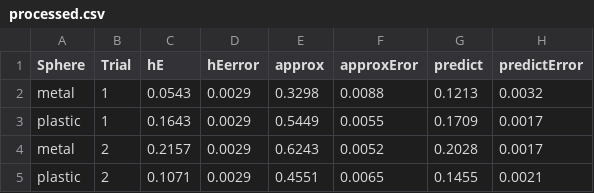
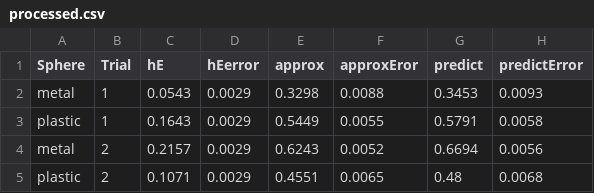
Before and after one commit to shrestha-pranav/phys-lab-reports, a CSV file: 29092017/processed.csv, drawn as a sheet.

```diff
--- a/29092017/processed.csv
+++ b/29092017/processed.csv
@@ -1,5 +1,5 @@
 Sphere,Trial,hE,hEerror,approx,approxEror,predict,predictError
-metal,1,0.0543,0.0029,0.3298,0.0088,0.1213,0.0032
-plastic,1,0.1643,0.0029,0.5449,0.0055,0.1709,0.0017
-metal,2,0.2157,0.0029,0.6243,0.0052,0.2028,0.0017
-plastic,2,0.1071,0.0029,0.4551,0.0065,0.1455,0.0021
+metal,1,0.0543,0.0029,0.3298,0.0088,0.3453,0.0093
+plastic,1,0.1643,0.0029,0.5449,0.0055,0.5791,0.0058
+metal,2,0.2157,0.0029,0.6243,0.0052,0.6694,0.0056
+plastic,2,0.1071,0.0029,0.4551,0.0065,0.48,0.0068
```
Also changed, not shown: 2 other files.
